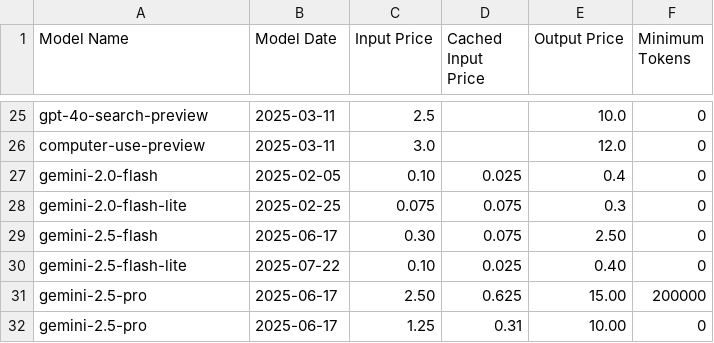
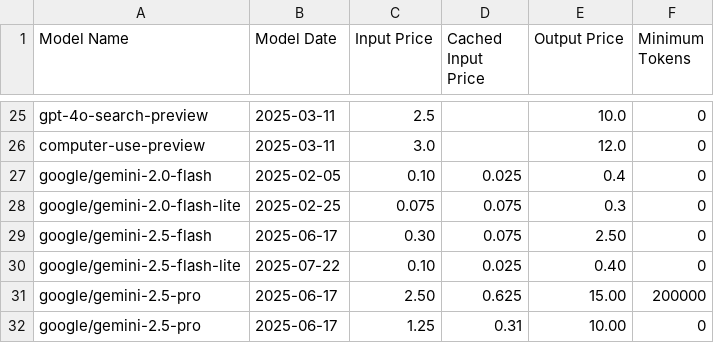
Before and after one commit to orkunkinay/openai_cost_calculator, a CSV file: data/gpt_pricing_data.csv, drawn as a sheet; only a part is shown, gaps mark what is left out.

Commit message:
Change to include google/ prefix
This is how the google models need to be called in vertex

```diff
--- a/data/gpt_pricing_data.csv
+++ b/data/gpt_pricing_data.csv
@@ -26,7 +26,7 @@ gpt-4o-search-preview,2025-03-11,2.5,,10.0,0
 computer-use-preview,2025-03-11,3.0,,12.0,0
-gemini-2.0-flash,2025-02-05,0.10,0.025,0.4,0
-gemini-2.0-flash-lite,2025-02-25,0.075,0.075,0.3,0
-gemini-2.5-flash,2025-06-17,0.30,0.075,2.50,0
-gemini-2.5-flash-lite,2025-07-22,0.10,0.025,0.40,0
-gemini-2.5-pro,2025-06-17,2.50,0.625,15.00,200000
-gemini-2.5-pro,2025-06-17,1.25,0.31,10.00,0
+google/gemini-2.0-flash,2025-02-05,0.10,0.025,0.4,0
+google/gemini-2.0-flash-lite,2025-02-25,0.075,0.075,0.3,0
+google/gemini-2.5-flash,2025-06-17,0.30,0.075,2.50,0
+google/gemini-2.5-flash-lite,2025-07-22,0.10,0.025,0.40,0
+google/gemini-2.5-pro,2025-06-17,2.50,0.625,15.00,200000
+google/gemini-2.5-pro,2025-06-17,1.25,0.31,10.00,0
```
